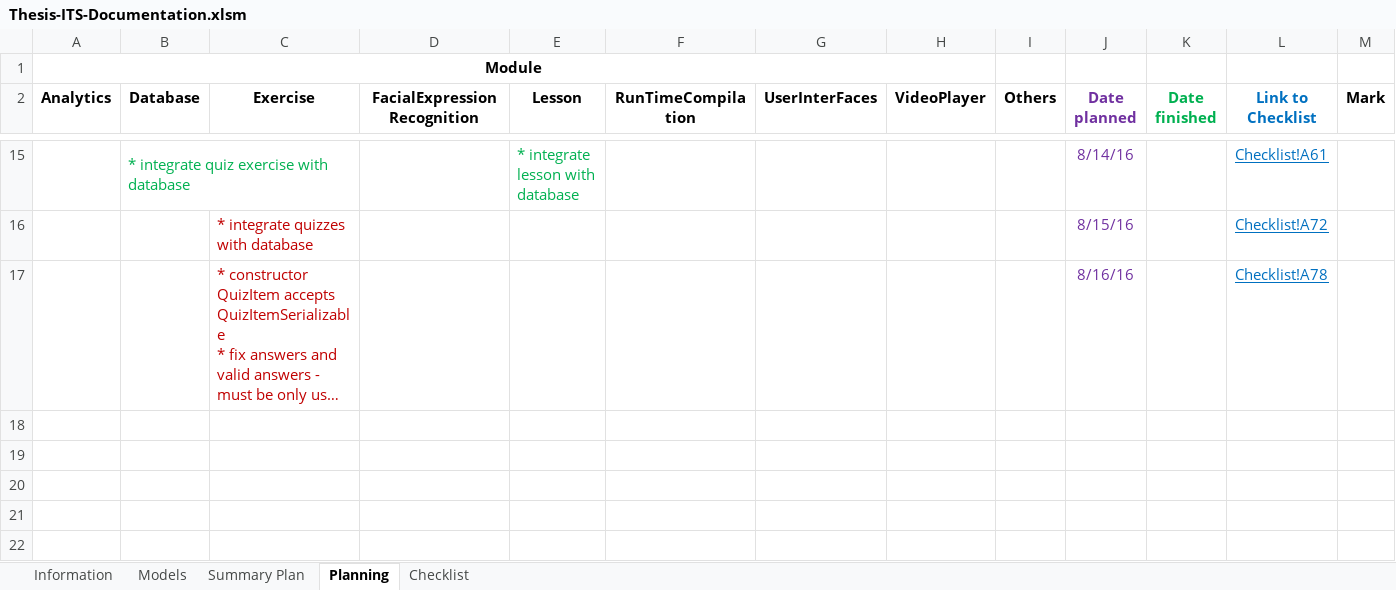
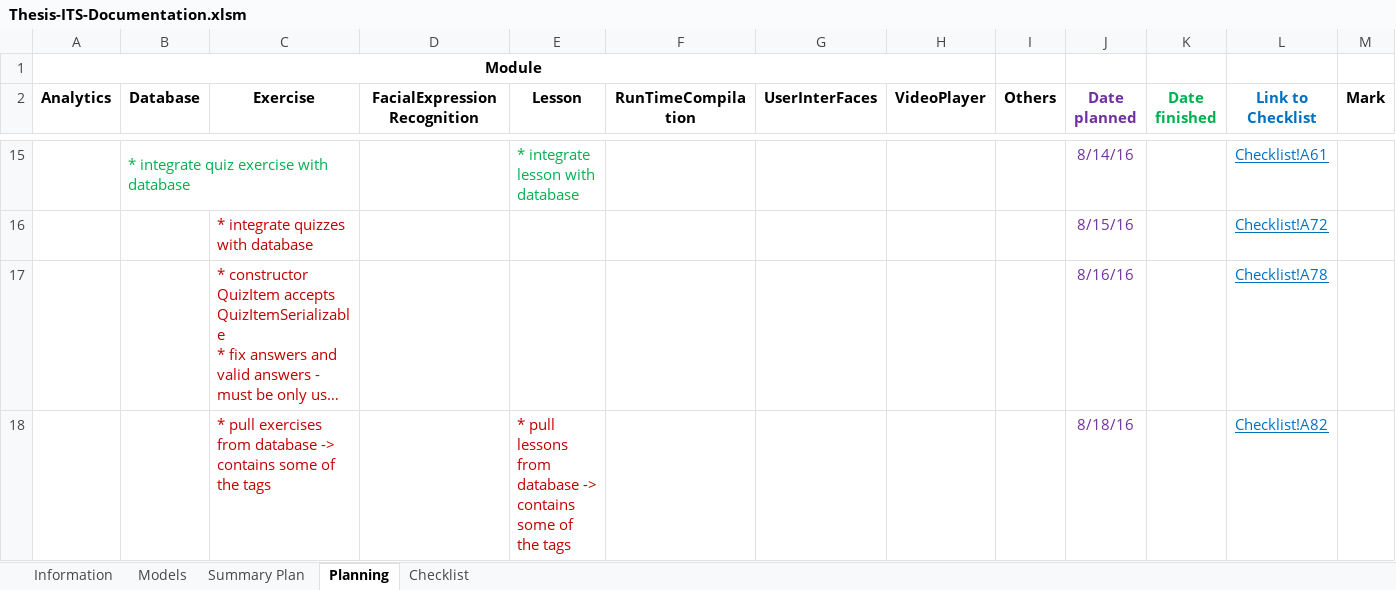
Before and after one commit to robertoguazon/Thesis-ITS, an Excel workbook: Thesis-ITS-Documentation.xlsm, sheet Planning, drawn as a sheet; only a part is shown, gaps mark what is left out; long unchanged cells end in …; values as stored, in another font and other column widths than the file's, no borders; conditional formats not drawn; the diff names each change by its address in the sheet, - before the commit and + after, or states it on an @@ line.

```diff
--- a/Thesis-ITS-Documentation.xlsm (sheet Planning)
+++ b/Thesis-ITS-Documentation.xlsm (sheet Planning)
+row 18:  |  | * pull exercises from database -> contains some of the tags |  | * pull lessons from database -> contains some of the tags |  |  |  |  | 8/18/16 |  | Checklist!A82 | No
```
Also changed, not shown: sheet Summary Plan, sheet Checklist, charts or pictures.
